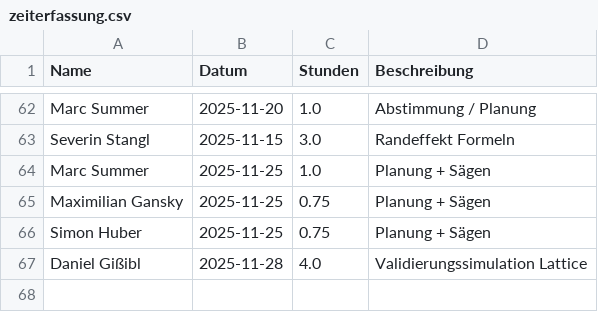
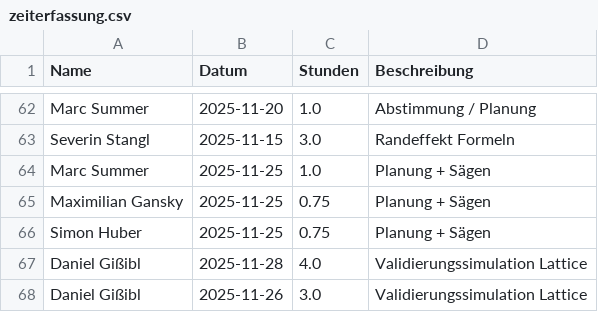
Before and after one commit to Dannyg-CFD/uni-zeiterfassung, a CSV file: zeiterfassung.csv, drawn as a sheet; only a part is shown, gaps mark what is left out; the diff names each change by its address in the sheet, - before the commit and + after, or states it on an @@ line.

Commit message:
Update Zeiterfassung durch Daniel Gißibl

```diff
--- a/zeiterfassung.csv
+++ b/zeiterfassung.csv
+row 68: Daniel Gißibl | 2025-11-26 | 3.0 | Validierungssimulation Lattice
```
